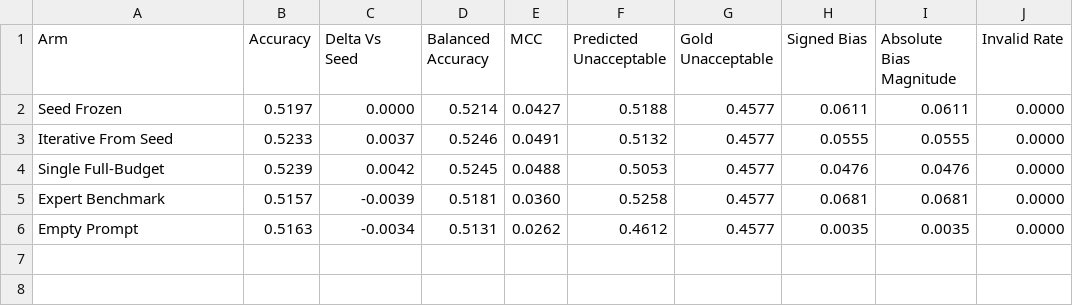
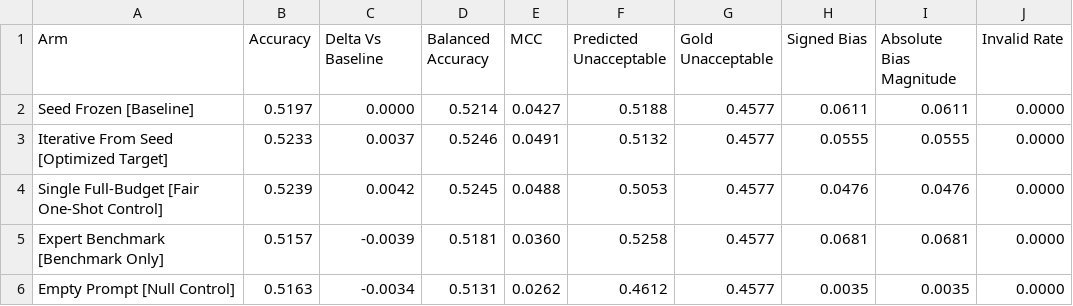
Before and after one commit to hanzhenzhujene/ethics-seed-repair-deliverable, a CSV file: reports/main/paper_assets/tables/main_results.csv, drawn as a sheet.

```diff
--- a/reports/main/paper_assets/tables/main_results.csv
+++ b/reports/main/paper_assets/tables/main_results.csv
@@ -1,6 +1,6 @@
-Arm,Accuracy,Delta Vs Seed,Balanced Accuracy,MCC,Predicted Unacceptable,Gold Unacceptable,Signed Bias,Absolute Bias Magnitude,Invalid Rate
-Seed Frozen,0.5197,0.0000,0.5214,0.0427,0.5188,0.4577,0.0611,0.0611,0.0000
-Iterative From Seed,0.5233,0.0037,0.5246,0.0491,0.5132,0.4577,0.0555,0.0555,0.0000
-Single Full-Budget,0.5239,0.0042,0.5245,0.0488,0.5053,0.4577,0.0476,0.0476,0.0000
-Expert Benchmark,0.5157,-0.0039,0.5181,0.0360,0.5258,0.4577,0.0681,0.0681,0.0000
-Empty Prompt,0.5163,-0.0034,0.5131,0.0262,0.4612,0.4577,0.0035,0.0035,0.0000
+Arm,Accuracy,Delta Vs Baseline,Balanced Accuracy,MCC,Predicted Unacceptable,Gold Unacceptable,Signed Bias,Absolute Bias Magnitude,Invalid Rate
+Seed Frozen [Baseline],0.5197,0.0000,0.5214,0.0427,0.5188,0.4577,0.0611,0.0611,0.0000
+Iterative From Seed [Optimized Target],0.5233,0.0037,0.5246,0.0491,0.5132,0.4577,0.0555,0.0555,0.0000
+Single Full-Budget [Fair One-Shot Control],0.5239,0.0042,0.5245,0.0488,0.5053,0.4577,0.0476,0.0476,0.0000
+Expert Benchmark [Benchmark Only],0.5157,-0.0039,0.5181,0.0360,0.5258,0.4577,0.0681,0.0681,0.0000
+Empty Prompt [Null Control],0.5163,-0.0034,0.5131,0.0262,0.4612,0.4577,0.0035,0.0035,0.0000
```
Also changed, not shown: reports/main/paper_assets/tables/arm_budget_table.csv, reports/main/paper_assets/tables/length_bucket_slices.csv, 24 other files.
